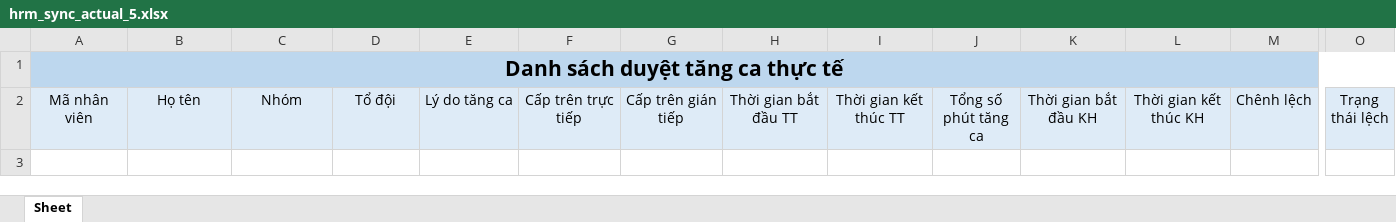
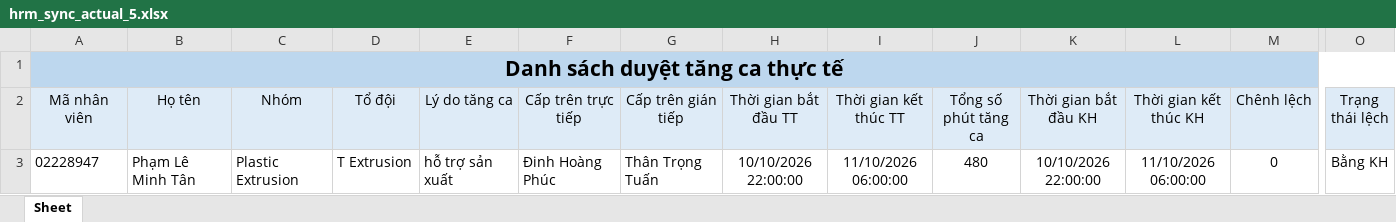
Before and after one commit to trongtuan141099/myweb, an Excel workbook: data/hrm_sync_actual_5.xlsx, sheet Sheet, drawn as a sheet; only a part is shown, gaps mark what is left out; values as stored, in another font and other column widths than the file's, no borders; rows hold the shown columns only; the diff names each change by its address in the sheet, - before the commit and + after, or states it on an @@ line.

```diff
--- a/data/hrm_sync_actual_5.xlsx (sheet Sheet)
+++ b/data/hrm_sync_actual_5.xlsx (sheet Sheet)
+row 3: 02228947 | Phạm Lê Minh Tân | Plastic Extrusion | T Extrusion | hỗ trợ sản xuất | Đinh Hoàng Phúc | Thân Trọng Tuấn | 10/10/2026 22:00:00 | 11/10/2026 06:00:00 | 480 | 10/10/2026 22:00:00 | 11/10/2026 06:00:00 | 0 | Bằng KH
```
Also changed, not shown: data/hrm_sync_actual_1.xlsx, data/hrm_sync_actual_2.xlsx, 20 other files.
